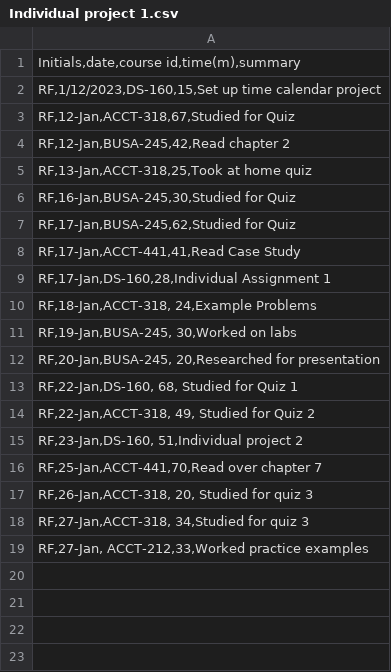
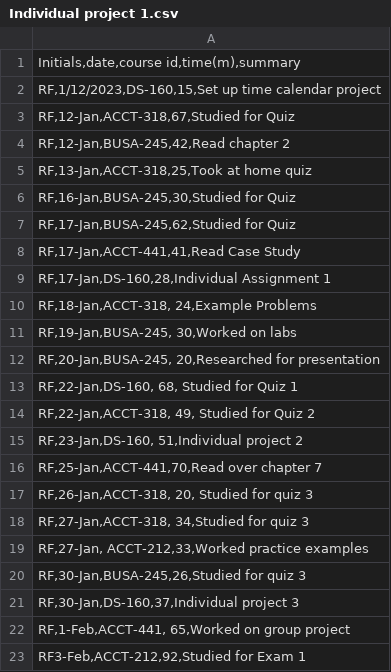
Before and after one commit to ryan-fox33/RCF_Timesheet_Project, a CSV file: Individual project 1.csv, drawn as a sheet; the diff names each change by its address in the sheet, - before the commit and + after, or states it on an @@ line.

Commit message:
Add files via upload

```diff
--- a/Individual project 1.csv
+++ b/Individual project 1.csv
+row 20: RF,30-Jan,BUSA-245,26,Studied for quiz 3
+row 21: RF,30-Jan,DS-160,37,Individual project 3
+row 22: RF,1-Feb,ACCT-441, 65,Worked on group project
+row 23: RF3-Feb,ACCT-212,92,Studied for Exam 1
```
